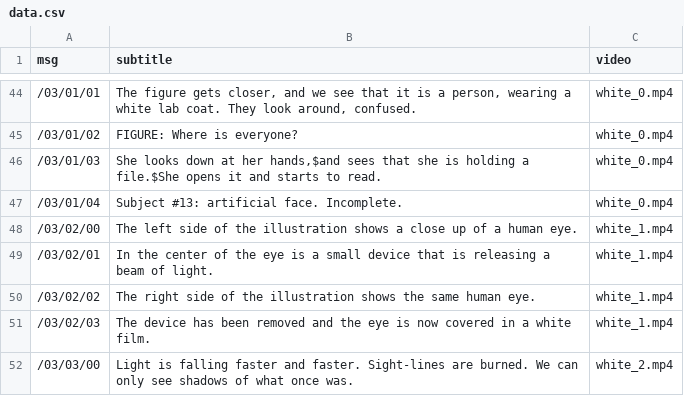
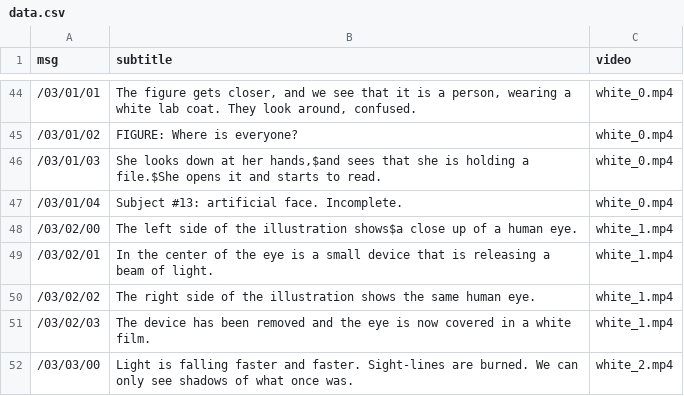
Before and after one commit to motform/artificial-face, a CSV file: artificial_face/data/data.csv, drawn as a sheet; only a part is shown, gaps mark what is left out.

```diff
--- a/artificial_face/data/data.csv
+++ b/artificial_face/data/data.csv
@@ -47,3 +47,3 @@ msg,subtitle,video
 "/03/01/04","Subject #13: artificial face. Incomplete. ","white_0.mp4"
-"/03/02/00","The left side of the illustration shows a close up of a human eye.","white_1.mp4"
+"/03/02/00","The left side of the illustration shows$a close up of a human eye.","white_1.mp4"
 "/03/02/01","In the center of the eye is a small device that is releasing a beam of light. ","white_1.mp4"
```
Also changed, not shown: 1 other file.
